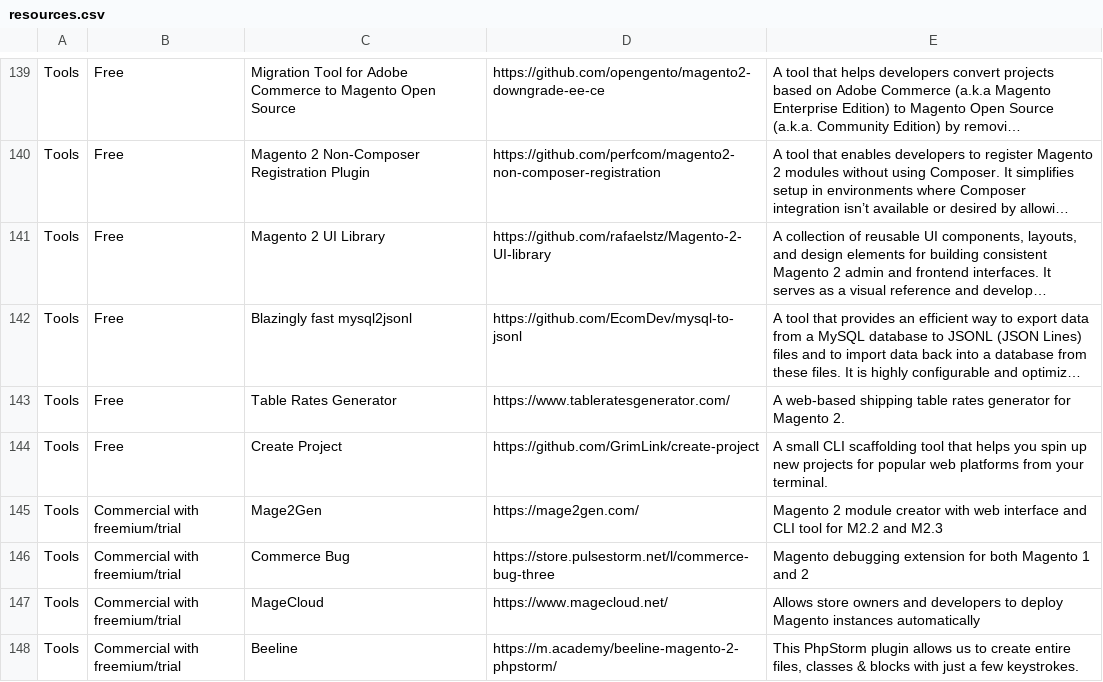
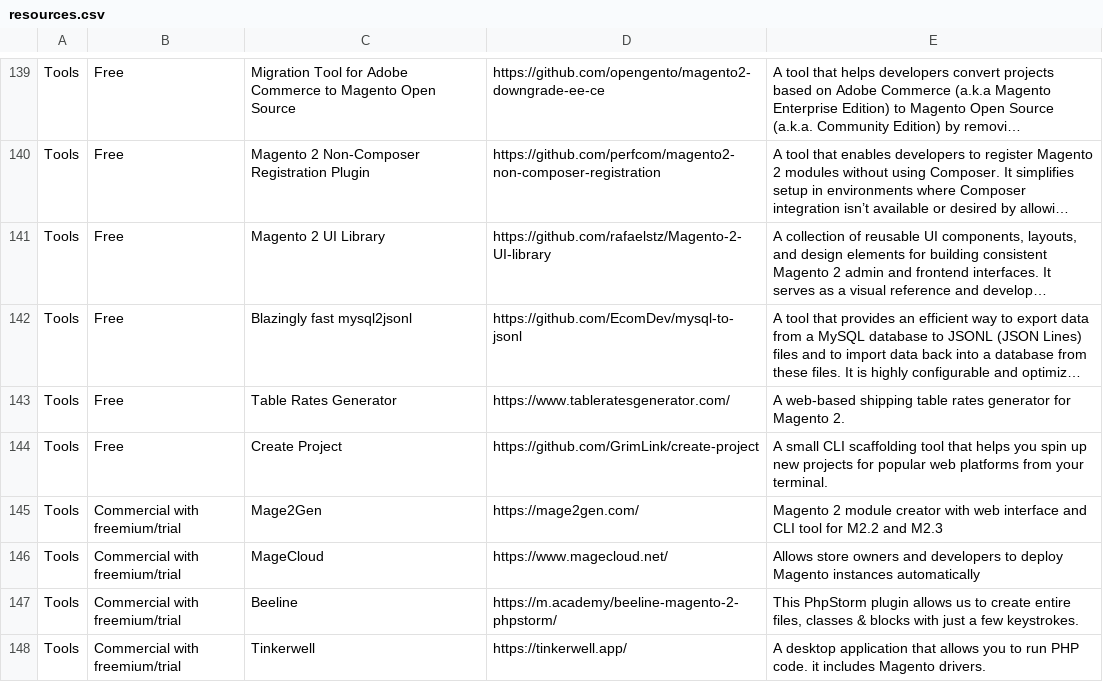
Before and after one commit to aleron75/mageres, a CSV file: resources.csv, drawn as a sheet; only a part is shown, gaps mark what is left out; the shorter side is filled out with more unchanged rows; long unchanged cells end in …; the diff names each change by its address in the sheet, - before the commit and + after, or states it on an @@ line.

Commit message:
DEL: Commerce Bug - issue #310

```diff
--- a/resources.csv
+++ b/resources.csv
-row 146: Tools | Commercial with freemium/trial | Commerce Bug | https://store.pulsestorm.net/l/commerce-bug-three | Magento debugging extension for both Magento 1 and 2
```
